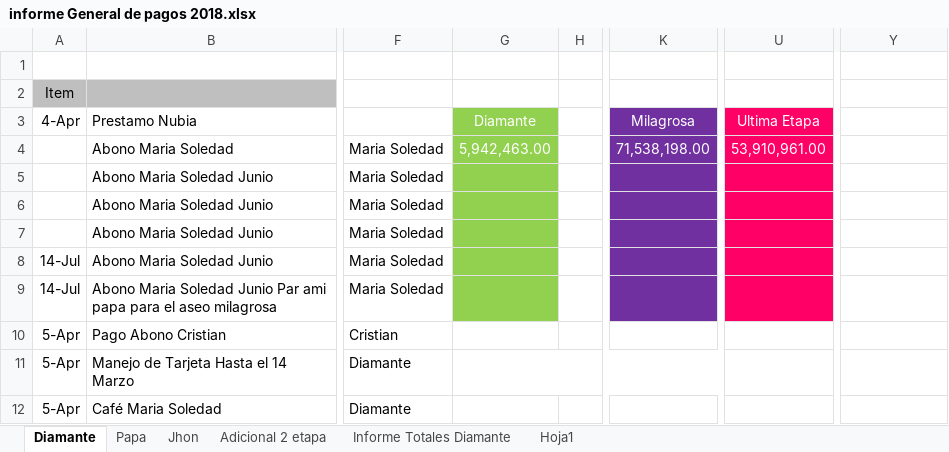
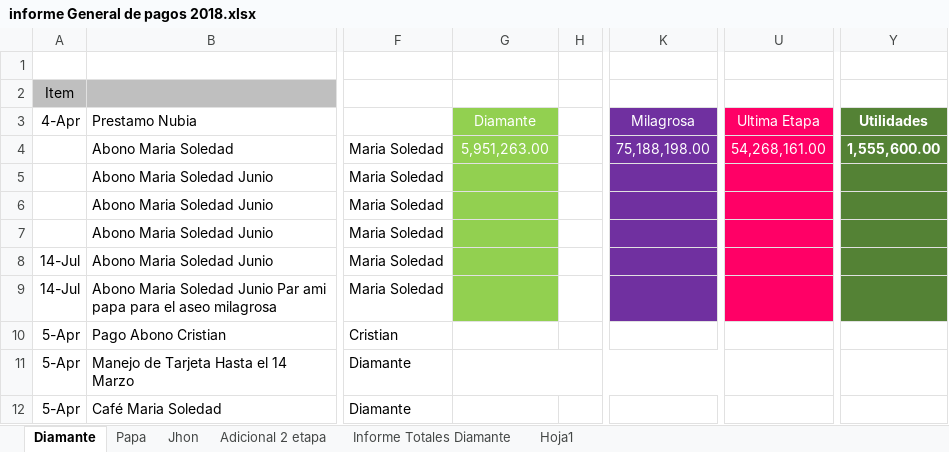
Before and after one commit to jhoncastrillon9/Diamante, an Excel workbook: informe General de pagos 2018.xlsx, sheet Diamante, drawn as a sheet; only a part is shown, gaps mark what is left out; values as stored, in another font and other column widths than the file's, no borders; the diff covers the shown part only; the diff names each change by its address in the sheet, - before the commit and + after, or states it on an @@ line.

Commit message:
Commit infor diamante

```diff
--- a/informe General de pagos 2018.xlsx (sheet Diamante)
+++ b/informe General de pagos 2018.xlsx (sheet Diamante)
-Y3: (empty)
+Y3: Utilidades
-Y3:Y9 fill: none
+Y3:Y9 fill: #548235
-G4: 5,942,463.00
+G4: 5,951,263.00
-K4: 71,538,198.00
+K4: 75,188,198.00
-U4: 53,910,961.00
+U4: 54,268,161.00
-Y4: (empty)
+Y4: 1,555,600.00
```
Also changed, not shown: 14 added rows, 3 removed rows and 7 edited cells elsewhere in this sheet, sheet Informe Totales Diamante, sheet Adicional 2 etapa, informe de cuentas gabriel.xlsx.
